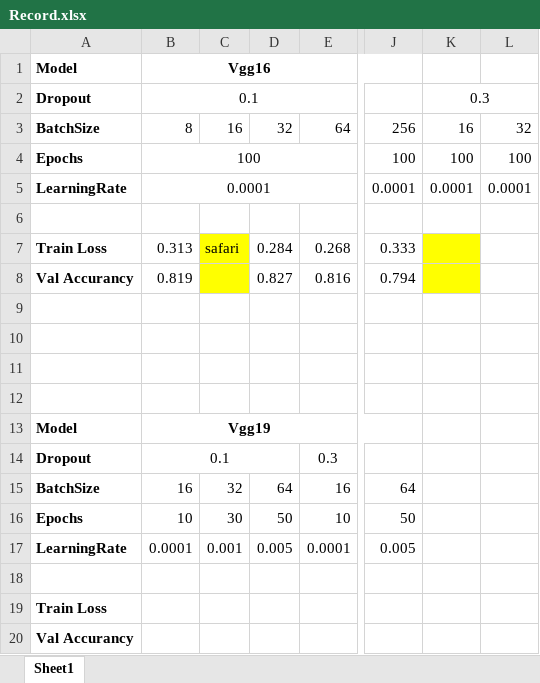
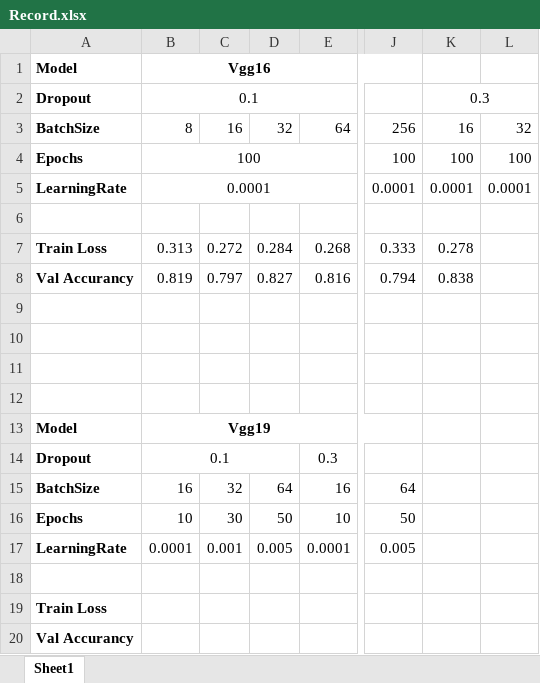
Before and after one commit to Burning0322/DL, an Excel workbook: Test3_vggnet/Record.xlsx, sheet Sheet1, drawn as a sheet; only a part is shown, gaps mark what is left out; values as stored, in another font and other column widths than the file's, no borders; the diff names each change by its address in the sheet, - before the commit and + after, or states it on an @@ line.

```diff
--- a/Test3_vggnet/Record.xlsx (sheet Sheet1)
+++ b/Test3_vggnet/Record.xlsx (sheet Sheet1)
-C7: safari
+C7: 0.272
-C7:C8 fill: #FFFF00
+C7:C8 fill: none
-K7: (empty)
+K7: 0.278
-K7:K8 fill: #FFFF00
+K7:K8 fill: none
-C8: (empty)
+C8: 0.797
-K8: (empty)
+K8: 0.838
```
Also changed, not shown: 1 other file.
